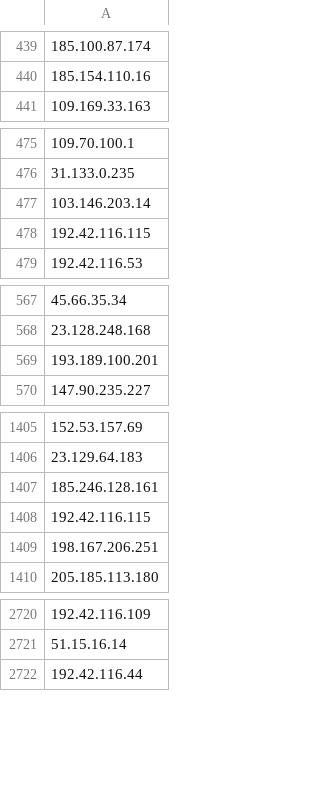
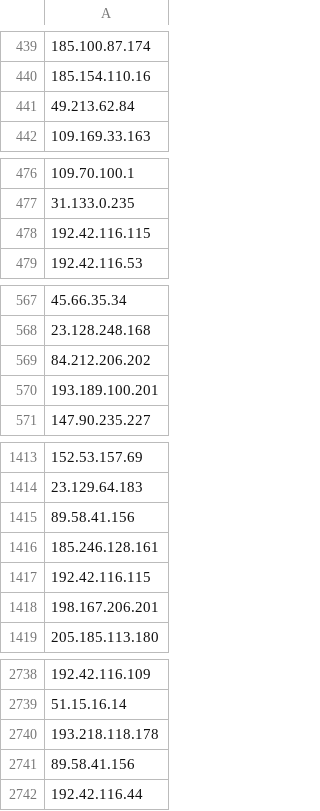
Before and after one commit to jjewitt/TOR_List, a CSV file: lists/exit_nodes.csv, drawn as a sheet; only a part is shown, gaps mark what is left out; removed rows and columns are numbered as before the commit, all else as after; the diff covers the shown part only; the diff names each change by its address in the sheet, - before the commit and + after, or states it on an @@ line.

```diff
--- a/lists/exit_nodes.csv
+++ b/lists/exit_nodes.csv
+row 441: 49.213.62.84
-row 477: 103.146.203.14
+row 569: 84.212.206.202
+row 1415: 89.58.41.156
-A1418: 198.167.206.251
+A1418: 198.167.206.201
+row 2740: 193.218.118.178
+row 2741: 89.58.41.156
```
Also changed, not shown: 18 added rows and 2 removed rows elsewhere in this file, lists/guard_nodes.csv, lists/recent_nodes.csv, 1 other file.
